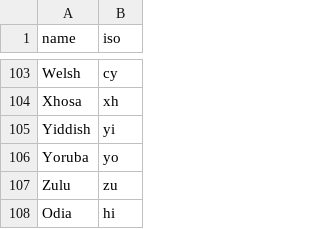
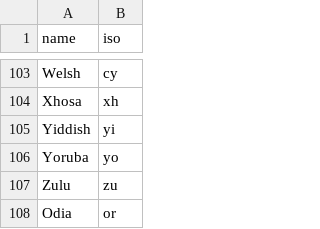
Before and after one commit to Sabyasachi-34/website, a CSV file: language.csv, drawn as a sheet; only a part is shown, gaps mark what is left out.

Commit message:
Fix Odia language code from 'hi' to 'or'

```diff
--- a/language.csv
+++ b/language.csv
@@ -107,2 +107,2 @@ Yoruba,yo
 Zulu,zu
-Odia,hi
+Odia,or
```
